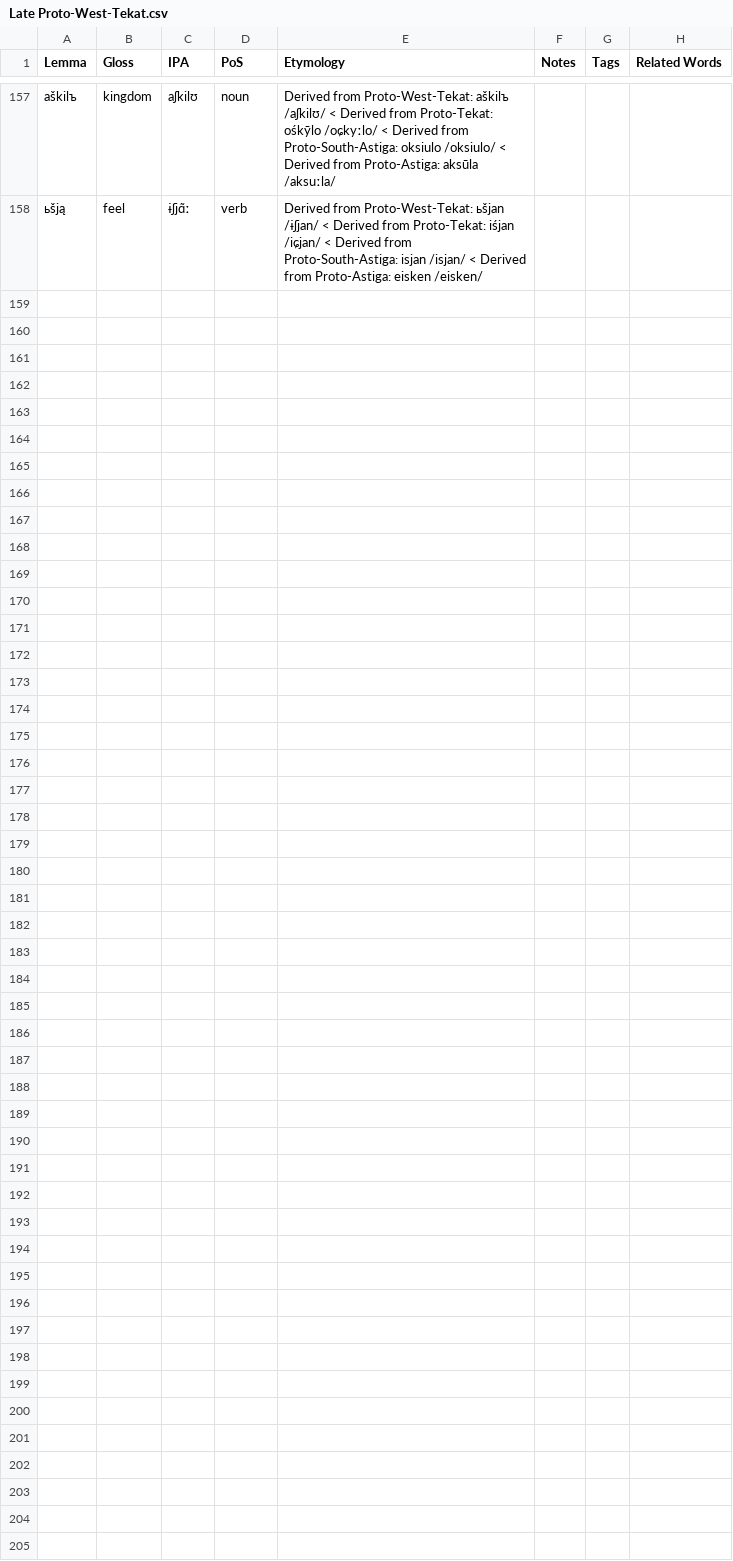
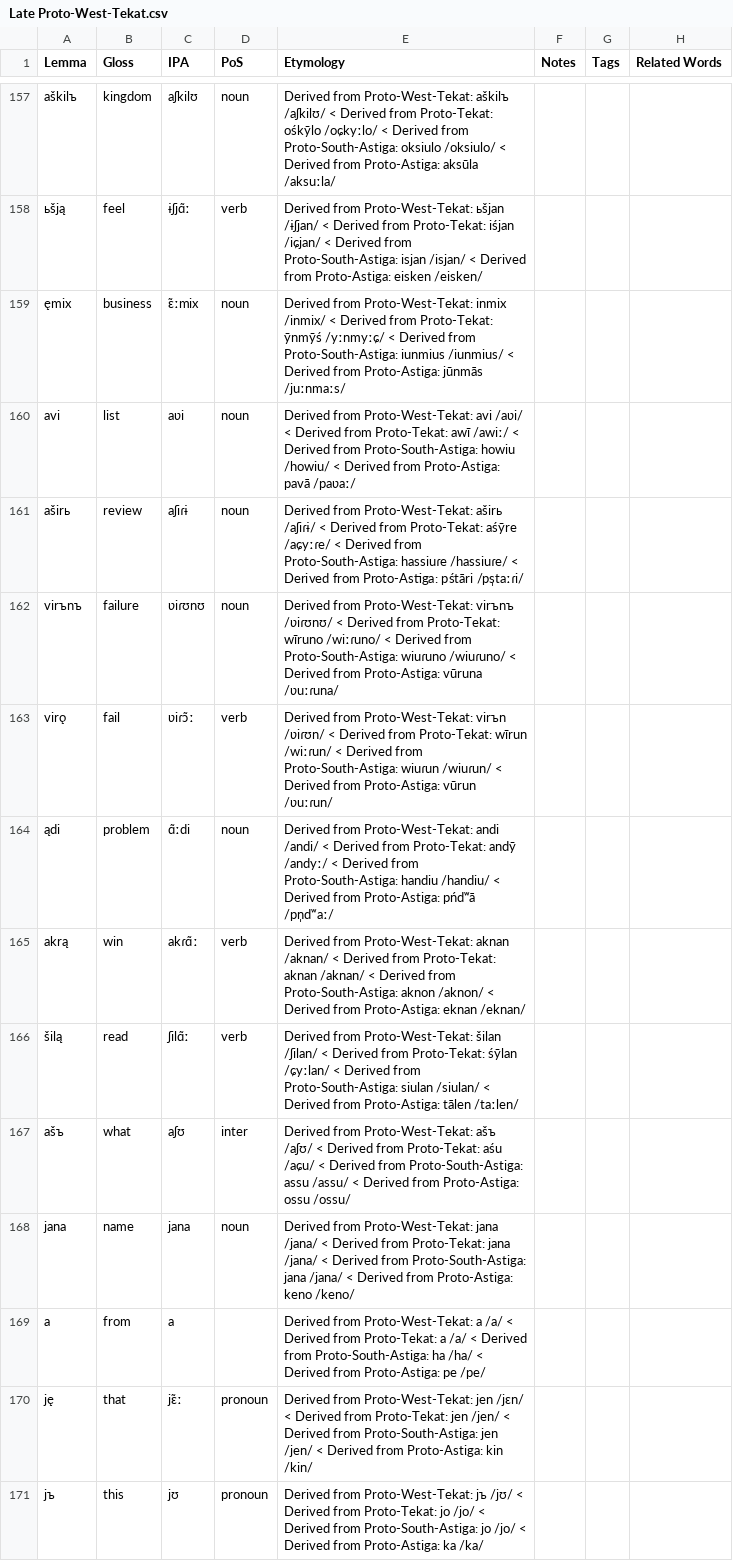
Before and after one commit to sera-phie/comana, a CSV file: lang/Late Proto-West-Tekat/Late Proto-West-Tekat.csv, drawn as a sheet; only a part is shown, gaps mark what is left out; the diff covers the shown part only; the diff names each change by its address in the sheet, - before the commit and + after, or states it on an @@ line.

```diff
--- a/lang/Late Proto-West-Tekat/Late Proto-West-Tekat.csv
+++ b/lang/Late Proto-West-Tekat/Late Proto-West-Tekat.csv
+row 159: ęmix | business | ɛ̃ːmix | noun | Derived from Proto-West-Tekat: inmix /inmix/ < Derived from Proto-Tekat: ȳnmȳś /yːnmyːɕ/ < Derived from Proto-South-Astiga: iunmius /iunmius/ < Derived from Proto-Astiga: jūnmās /juːnmaːs/
+row 160: avi | list | aʋi | noun | Derived from Proto-West-Tekat: avi /aʋi/ < Derived from Proto-Tekat: awī /awiː/ < Derived from Proto-South-Astiga: howiu /howiu/ < Derived from Proto-Astiga: pavā /paʋaː/
+row 161: aširь | review | aʃiɾɨ | noun | Derived from Proto-West-Tekat: aširь /aʃiɾɨ/ < Derived from Proto-Tekat: aśȳre /aɕyːɾe/ < Derived from Proto-South-Astiga: hassiuɾe /hassiuɾe/ < Derived from Proto-Astiga: pśtāri /ps̩taːɾi/
+row 162: virъnъ | failure | ʋiɾʊnʊ | noun | Derived from Proto-West-Tekat: virъnъ /ʋiɾʊnʊ/ < Derived from Proto-Tekat: wīruno /wiːɾuno/ < Derived from Proto-South-Astiga: wiuɾuno /wiuɾuno/ < Derived from Proto-Astiga: vūruna /ʋuːɾuna/
+row 163: virǫ | fail | ʋiɾɔ̃ː | verb | Derived from Proto-West-Tekat: virъn /ʋiɾʊn/ < Derived from Proto-Tekat: wīrun /wiːɾun/ < Derived from Proto-South-Astiga: wiuɾun /wiuɾun/ < Derived from Proto-Astiga: vūrun /ʋuːɾun/
+row 164: ądi | problem | ɑ̃ːdi | noun | Derived from Proto-West-Tekat: andi /andi/ < Derived from Proto-Tekat: andȳ /andyː/ < Derived from Proto-South-Astiga: handiu /handiu/ < Derived from Proto-Astiga: pńdʷā /pn̩dʷaː/
+row 165: akrą | win | akɾɑ̃ː | verb | Derived from Proto-West-Tekat: aknan /aknan/ < Derived from Proto-Tekat: aknan /aknan/ < Derived from Proto-South-Astiga: aknon /aknon/ < Derived from Proto-Astiga: eknan /eknan/
+row 166: šilą | read | ʃilɑ̃ː | verb | Derived from Proto-West-Tekat: šilan /ʃilan/ < Derived from Proto-Tekat: śȳlan /ɕyːlan/ < Derived from Proto-South-Astiga: siulan /siulan/ < Derived from Proto-Astiga: tālen /taːlen/
+row 167: ašъ | what | aʃʊ | inter | Derived from Proto-West-Tekat: ašъ /aʃʊ/ < Derived from Proto-Tekat: aśu /aɕu/ < Derived from Proto-South-Astiga: assu /assu/ < Derived from Proto-Astiga: ossu /ossu/
+row 168: jana | name | jana | noun | Derived from Proto-West-Tekat: jana /jana/ < Derived from Proto-Tekat: jana /jana/ < Derived from Proto-South-Astiga: jana /jana/ < Derived from Proto-Astiga: keno /keno/
+row 169: a | from | a |  | Derived from Proto-West-Tekat: a /a/ < Derived from Proto-Tekat: a /a/ < Derived from Proto-South-Astiga: ha /ha/ < Derived from Proto-Astiga: pe /pe/
+row 170: ję | that | jɛ̃ː | pronoun | Derived from Proto-West-Tekat: jen /jɛn/ < Derived from Proto-Tekat: jen /jen/ < Derived from Proto-South-Astiga: jen /jen/ < Derived from Proto-Astiga: kin /kin/
+row 171: jъ | this | jʊ | pronoun | Derived from Proto-West-Tekat: jъ /jʊ/ < Derived from Proto-Tekat: jo /jo/ < Derived from Proto-South-Astiga: jo /jo/ < Derived from Proto-Astiga: ka /ka/
```
Also changed, not shown: 12 added rows elsewhere in this file, lang/Proto-Insular-Astiga/Proto-Insular-Astiga.csv, lang/Proto-North-Insular-Astiga/Proto-North-Insular-Astiga.csv, 23 other files.
